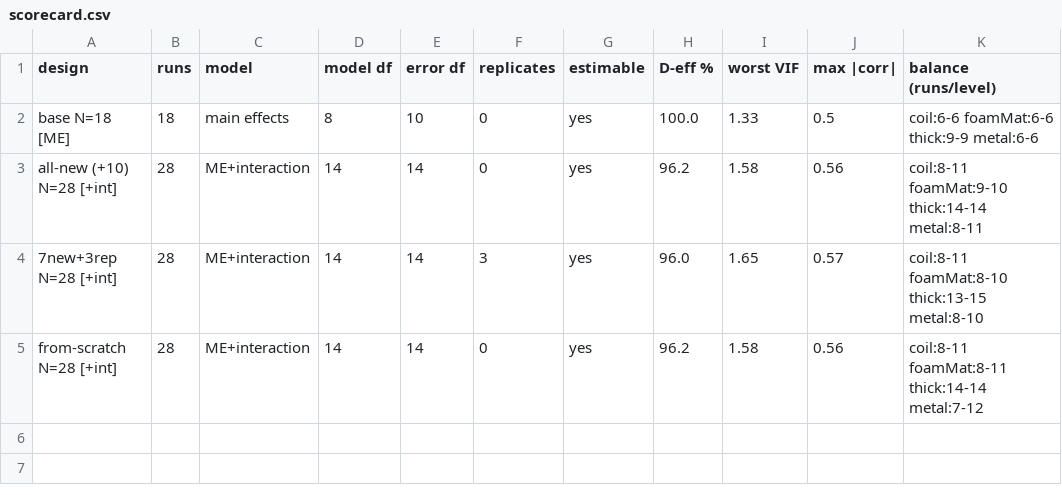
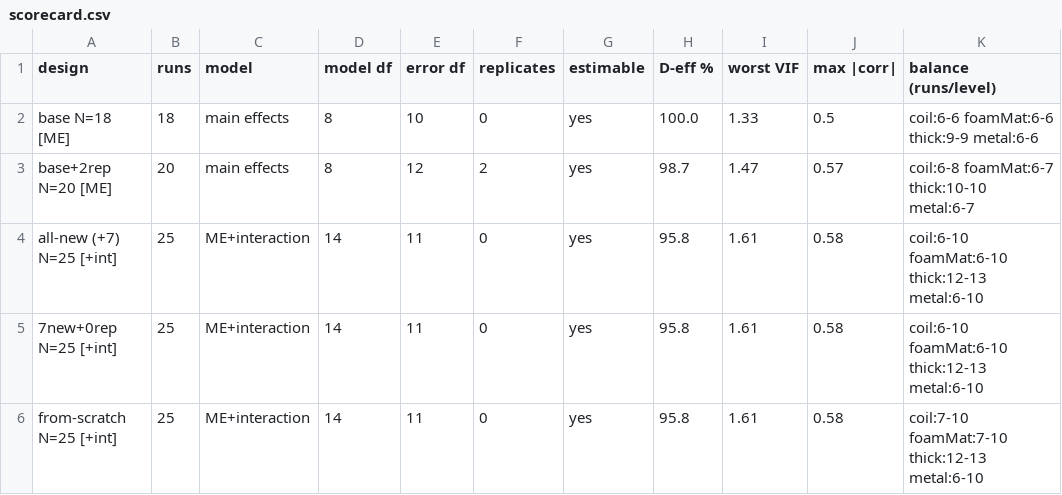
Before and after one commit to saharl-mentee/haptic_sensor_experiment_design, a CSV file: results/augmented/scorecard.csv, drawn as a sheet; removed rows and columns are numbered as before the commit, all else as after; the diff names each change by its address in the sheet, - before the commit and + after, or states it on an @@ line.

```diff
--- a/results/augmented/scorecard.csv
+++ b/results/augmented/scorecard.csv
-row 3: all-new (+10) N=28 [+int] | 28 | ME+interaction | 14 | 14 | 0 | yes | 96.2 | 1.58 | 0.56 | coil:8-11 foamMat:9-10 thick:14-14 metal:8-11
-row 4: 7new+3rep N=28 [+int] | 28 | ME+interaction | 14 | 14 | 3 | yes | 96.0 | 1.65 | 0.57 | coil:8-11 foamMat:8-10 thick:13-15 metal:8-10
-row 5: from-scratch N=28 [+int] | 28 | ME+interaction | 14 | 14 | 0 | yes | 96.2 | 1.58 | 0.56 | coil:8-11 foamMat:8-11 thick:14-14 metal:7-12
+row 3: base+2rep N=20 [ME] | 20 | main effects | 8 | 12 | 2 | yes | 98.7 | 1.47 | 0.57 | coil:6-8 foamMat:6-7 thick:10-10 metal:6-7
+row 4: all-new (+7) N=25 [+int] | 25 | ME+interaction | 14 | 11 | 0 | yes | 95.8 | 1.61 | 0.58 | coil:6-10 foamMat:6-10 thick:12-13 metal:6-10
+row 5: 7new+0rep N=25 [+int] | 25 | ME+interaction | 14 | 11 | 0 | yes | 95.8 | 1.61 | 0.58 | coil:6-10 foamMat:6-10 thick:12-13 metal:6-10
+row 6: from-scratch N=25 [+int] | 25 | ME+interaction | 14 | 11 | 0 | yes | 95.8 | 1.61 | 0.58 | coil:7-10 foamMat:7-10 thick:12-13 metal:6-10
```
Also changed, not shown: results/augmented/power.csv, results/diagnostics/alias.csv, 10 other files.
